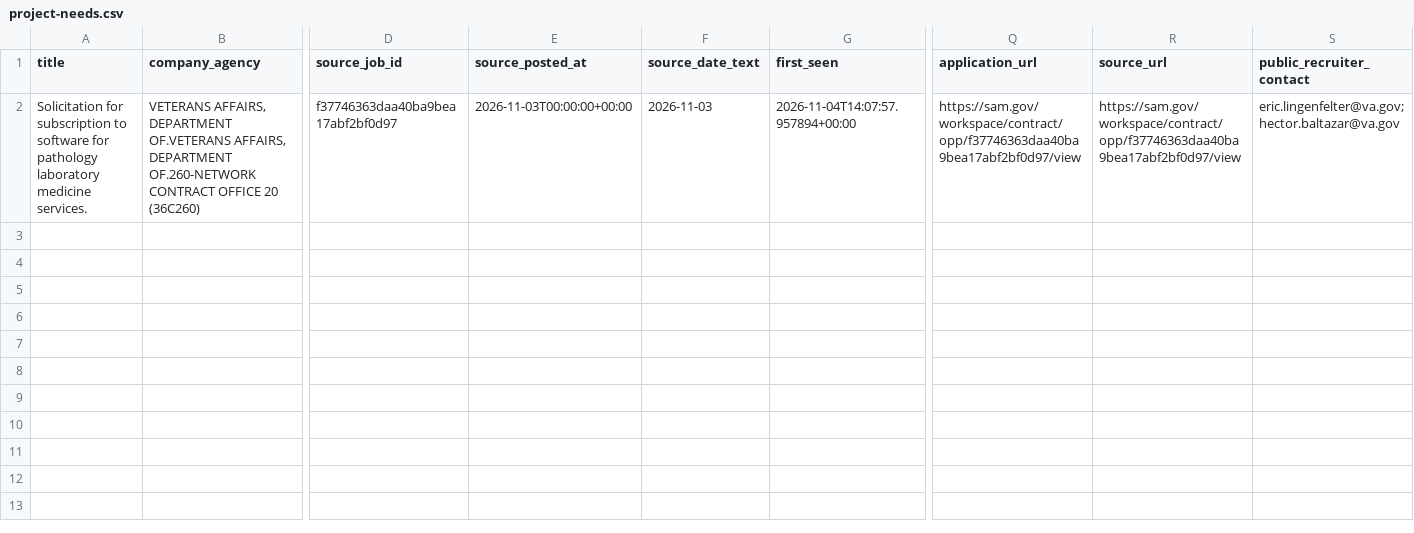
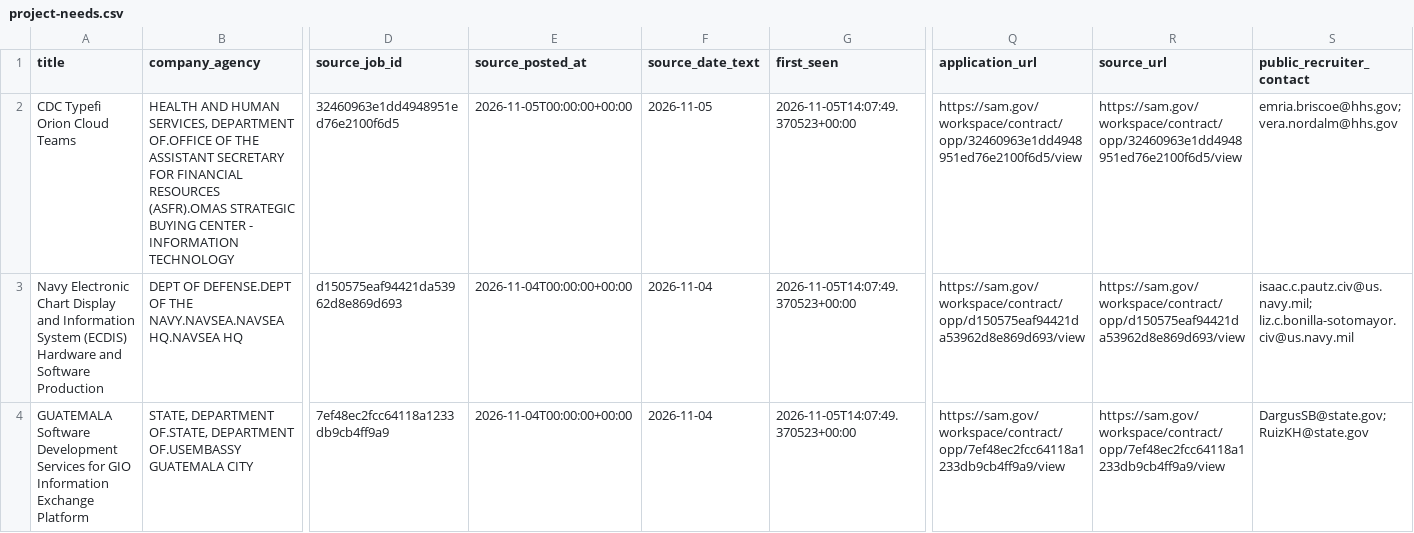
Before and after one commit to MagnetonIO/contract-search, a CSV file: latest/project-needs.csv, drawn as a sheet; only a part is shown, gaps mark what is left out; addresses are those after the commit; rows hold the shown columns only; the diff covers the shown part only; the diff names each change by its address in the sheet, - before the commit and + after, or states it on an @@ line.

```diff
--- a/latest/project-needs.csv
+++ b/latest/project-needs.csv
+row 2: CDC Typefi Orion Cloud Teams | HEALTH AND HUMAN SERVICES, DEPARTMENT OF.OFFICE OF THE ASSISTANT SECRETARY FOR FINANCIAL RESOURCES (ASFR).OMAS STRATEGIC BUYING CENTER - INFORMATION TECHNOLOGY | 32460963e1dd4948951ed76e2100f6d5 | 2026-11-05T00:00:00+00:00 | 2026-11-05 | 2026-11-05T14:07:49.370523+00:00 | https://sam.gov/workspace/contract/opp/32460963e1dd4948951ed76e2100f6d5/view | https://sam.gov/workspace/contract/opp/32460963e1dd4948951ed76e2100f6d5/view | emria.briscoe@hhs.gov; vera.nordalm@hhs.gov
-A3 (title): Solicitation for subscription to software for pathology laboratory medicine services.
+A3 (title): Navy Electronic Chart Display and Information System (ECDIS) Hardware and Software Production
-B3 (company_agency): VETERANS AFFAIRS, DEPARTMENT OF.VETERANS AFFAIRS, DEPARTMENT OF.260-NETWORK CONTRACT OFFICE 20 (36C260)
+B3 (company_agency): DEPT OF DEFENSE.DEPT OF THE NAVY.NAVSEA.NAVSEA HQ.NAVSEA HQ
-D3 (source_job_id): f37746363daa40ba9bea17abf2bf0d97
+D3 (source_job_id): d150575eaf94421da53962d8e869d693
-E3 (source_posted_at): 2026-11-03T00:00:00+00:00
+E3 (source_posted_at): 2026-11-04T00:00:00+00:00
-F3 (source_date_text): 2026-11-03
+F3 (source_date_text): 2026-11-04
-G3 (first_seen): 2026-11-04T14:07:57.957894+00:00
+G3 (first_seen): 2026-11-05T14:07:49.370523+00:00
-Q3 (application_url): https://sam.gov/workspace/contract/opp/f37746363daa40ba9bea17abf2bf0d97/view
+Q3 (application_url): https://sam.gov/workspace/contract/opp/d150575eaf94421da53962d8e869d693/view
-R3 (source_url): https://sam.gov/workspace/contract/opp/f37746363daa40ba9bea17abf2bf0d97/view
+R3 (source_url): https://sam.gov/workspace/contract/opp/d150575eaf94421da53962d8e869d693/view
-S3 (public_recruiter_contact): eric.lingenfelter@va.gov; hector.baltazar@va.gov
+S3 (public_recruiter_contact): isaac.c.pautz.civ@us.navy.mil; liz.c.bonilla-sotomayor.civ@us.navy.mil
+row 4: GUATEMALA Software Development Services for GIO Information Exchange Platform | STATE, DEPARTMENT OF.STATE, DEPARTMENT OF.USEMBASSY GUATEMALA CITY | 7ef48ec2fcc64118a1233db9cb4ff9a9 | 2026-11-04T00:00:00+00:00 | 2026-11-04 | 2026-11-05T14:07:49.370523+00:00 | https://sam.gov/workspace/contract/opp/7ef48ec2fcc64118a1233db9cb4ff9a9/view | https://sam.gov/workspace/contract/opp/7ef48ec2fcc64118a1233db9cb4ff9a9/view | DargusSB@state.gov; RuizKH@state.gov
```
Also changed, not shown: 1 edited cell elsewhere in this file, latest/contracts.csv, 8 other files.
